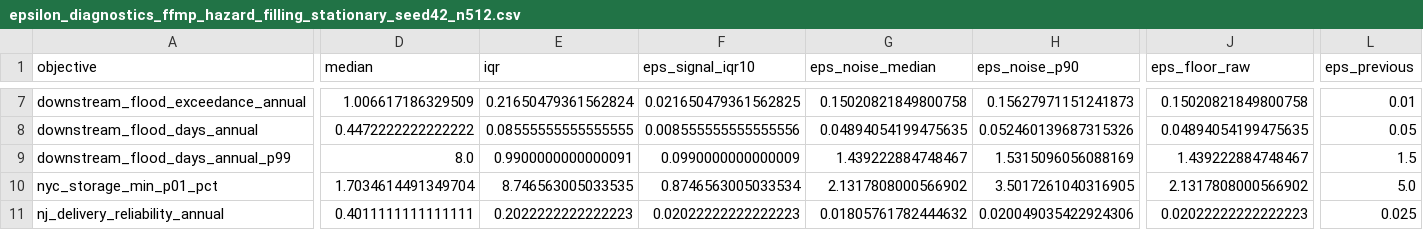
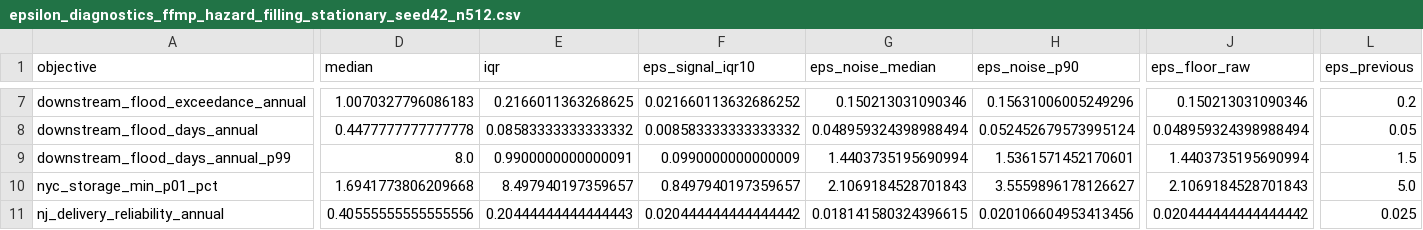
Before and after one commit to TrevorJA/NYCOptimization, a CSV file: outputs/supplemental/epsilon_calibration/tables/epsilon_diagnostics_ffmp_hazard_filling_stationary_seed42_n512.csv, drawn as a sheet; only a part is shown, gaps mark what is left out; the diff covers the shown part only; the diff names each change by its address in the sheet, - before the commit and + after, or states it on an @@ line.

```diff
--- a/outputs/supplemental/epsilon_calibration/tables/epsilon_diagnostics_ffmp_hazard_filling_stationary_seed42_n512.csv
+++ b/outputs/supplemental/epsilon_calibration/tables/epsilon_diagnostics_ffmp_hazard_filling_stationary_seed42_n512.csv
-D7 (median): 1.006617186329509
+D7 (median): 1.0070327796086183
-E7 (iqr): 0.21650479361562824
+E7 (iqr): 0.2166011363268625
-F7 (eps_signal_iqr10): 0.021650479361562825
+F7 (eps_signal_iqr10): 0.021660113632686252
-G7 (eps_noise_median): 0.15020821849800758
+G7 (eps_noise_median): 0.150213031090346
-H7 (eps_noise_p90): 0.15627971151241873
+H7 (eps_noise_p90): 0.15631006005249296
-J7 (eps_floor_raw): 0.15020821849800758
+J7 (eps_floor_raw): 0.150213031090346
-L7 (eps_previous): 0.01
+L7 (eps_previous): 0.2
-D8 (median): 0.4472222222222222
+D8 (median): 0.4477777777777778
-E8 (iqr): 0.08555555555555555
+E8 (iqr): 0.08583333333333332
-F8 (eps_signal_iqr10): 0.008555555555555556
+F8 (eps_signal_iqr10): 0.008583333333333332
-G8 (eps_noise_median): 0.04894054199475635
+G8 (eps_noise_median): 0.048959324398988494
-H8 (eps_noise_p90): 0.052460139687315326
+H8 (eps_noise_p90): 0.052452679573995124
-J8 (eps_floor_raw): 0.04894054199475635
+J8 (eps_floor_raw): 0.048959324398988494
-G9 (eps_noise_median): 1.439222884748467
+G9 (eps_noise_median): 1.4403735195690994
-H9 (eps_noise_p90): 1.5315096056088169
+H9 (eps_noise_p90): 1.5361571452170601
-J9 (eps_floor_raw): 1.439222884748467
+J9 (eps_floor_raw): 1.4403735195690994
-D10 (median): 1.7034614491349704
+D10 (median): 1.6941773806209668
-E10 (iqr): 8.746563005033535
+E10 (iqr): 8.497940197359657
-F10 (eps_signal_iqr10): 0.8746563005033534
+F10 (eps_signal_iqr10): 0.8497940197359657
-G10 (eps_noise_median): 2.1317808000566902
+G10 (eps_noise_median): 2.1069184528701843
-H10 (eps_noise_p90): 3.5017261040316905
+H10 (eps_noise_p90): 3.5559896178126627
-J10 (eps_floor_raw): 2.1317808000566902
+J10 (eps_floor_raw): 2.1069184528701843
-D11 (median): 0.4011111111111111
+D11 (median): 0.40555555555555556
-E11 (iqr): 0.2022222222222223
+E11 (iqr): 0.20444444444444443
-F11 (eps_signal_iqr10): 0.02022222222222223
+F11 (eps_signal_iqr10): 0.020444444444444442
-G11 (eps_noise_median): 0.01805761782444632
+G11 (eps_noise_median): 0.018141580324396615
-H11 (eps_noise_p90): 0.020049035422924306
+H11 (eps_noise_p90): 0.020106604953413456
-J11 (eps_floor_raw): 0.02022222222222223
+J11 (eps_floor_raw): 0.020444444444444442
```
Also changed, not shown: 32 edited cells elsewhere in this file, outputs/supplemental/epsilon_calibration/tables/epsilon_diagnostics_ffmp_fixed_probabilistic_seed42_n512.csv, outputs/supplemental/epsilon_calibration/tables/epsilon_recommendation_ffmp_combined_seed42_n512.csv, 23 other files.
